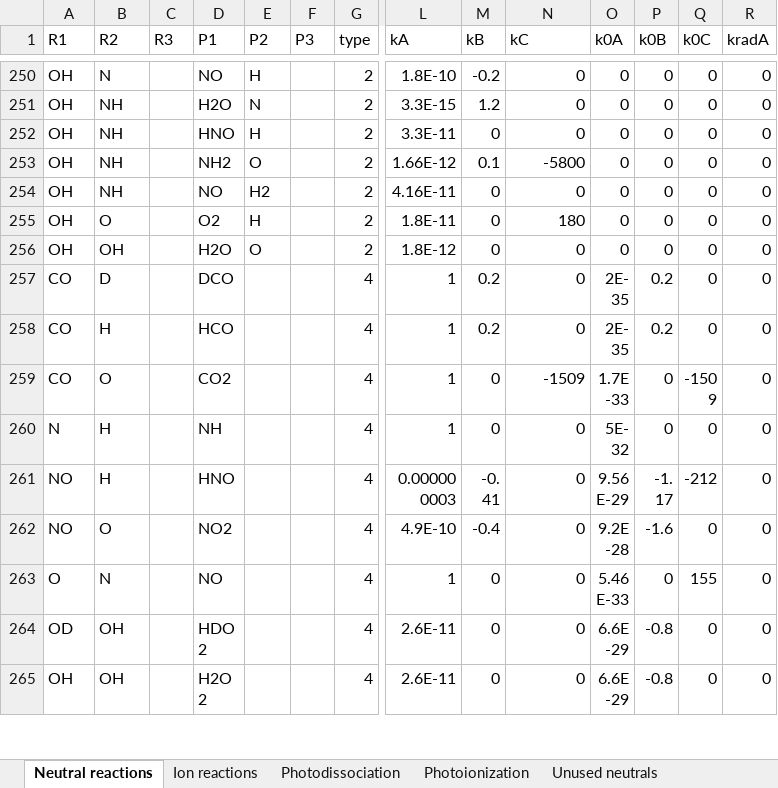
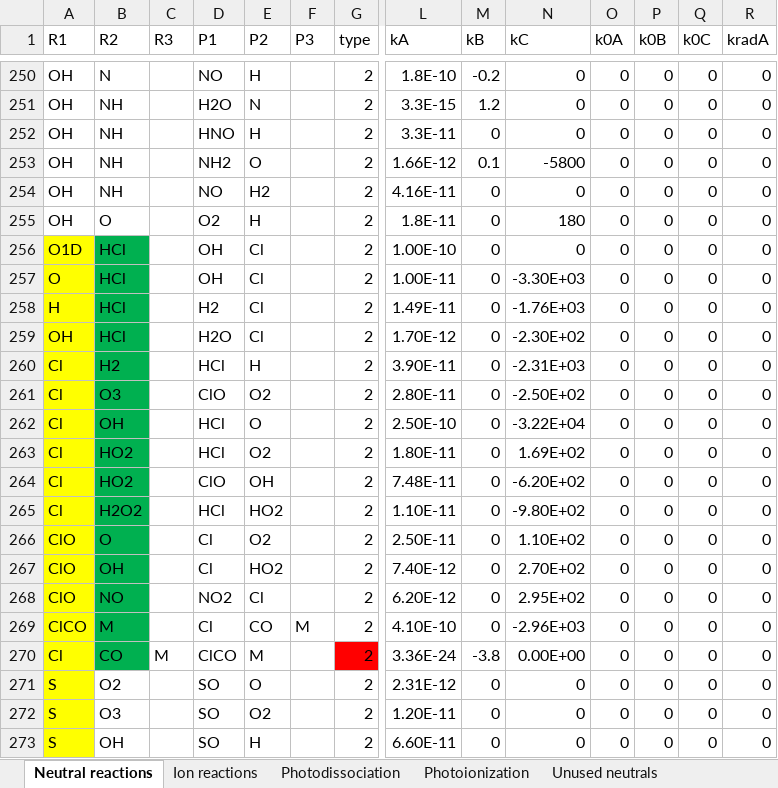
Before and after one commit to emcangi/bluejay, an Excel workbook: Venus-Inputs/REACTION_NETWORK_VENUS.xlsx, sheet Neutral reactions, drawn as a sheet; only a part is shown, gaps mark what is left out; the shorter side is filled out with more unchanged rows; values as stored, in another font and other column widths than the file's, no borders; rows hold the shown columns only; the diff covers the shown part only; the diff names each change by its address in the sheet, - before the commit and + after, or states it on an @@ line.

Commit message:
add HCl, Cl, ClO, ClCO, S, SO, SO2, SO3 species and a couple reactions involving those species. add a rough HCl and SO2 lower boundry. add HCl photdisociation

```diff
--- a/Venus-Inputs/REACTION_NETWORK_VENUS.xlsx (sheet Neutral reactions)
+++ b/Venus-Inputs/REACTION_NETWORK_VENUS.xlsx (sheet Neutral reactions)
+row 256: O1D | HCl |  | OH | Cl |  | 2 | 1.00E-10 | 0 | 0 | 0 | 0 | 0 | 0
+row 257: O | HCl |  | OH | Cl |  | 2 | 1.00E-11 | 0 | -3.30E+03 | 0 | 0 | 0 | 0
+row 258: H | HCl |  | H2 | Cl |  | 2 | 1.49E-11 | 0 | -1.76E+03 | 0 | 0 | 0 | 0
+row 259: OH | HCl |  | H2O | Cl |  | 2 | 1.70E-12 | 0 | -2.30E+02 | 0 | 0 | 0 | 0
+row 260: Cl | H2 |  | HCl | H |  | 2 | 3.90E-11 | 0 | -2.31E+03 | 0 | 0 | 0 | 0
+row 261: Cl | O3 |  | ClO | O2 |  | 2 | 2.80E-11 | 0 | -2.50E+02 | 0 | 0 | 0 | 0
+row 262: Cl | OH |  | HCl | O |  | 2 | 2.50E-10 | 0 | -3.22E+04 | 0 | 0 | 0 | 0
+row 263: Cl | HO2 |  | HCl | O2 |  | 2 | 1.80E-11 | 0 | 1.69E+02 | 0 | 0 | 0 | 0
+row 264: Cl | HO2 |  | ClO | OH |  | 2 | 7.48E-11 | 0 | -6.20E+02 | 0 | 0 | 0 | 0
+row 265: Cl | H2O2 |  | HCl | HO2 |  | 2 | 1.10E-11 | 0 | -9.80E+02 | 0 | 0 | 0 | 0
+row 266: ClO | O |  | Cl | O2 |  | 2 | 2.50E-11 | 0 | 1.10E+02 | 0 | 0 | 0 | 0
+row 267: ClO | OH |  | Cl | HO2 |  | 2 | 7.40E-12 | 0 | 2.70E+02 | 0 | 0 | 0 | 0
+row 268: ClO | NO |  | NO2 | Cl |  | 2 | 6.20E-12 | 0 | 2.95E+02 | 0 | 0 | 0 | 0
+row 269: ClCO | M |  | Cl | CO | M | 2 | 4.10E-10 | 0 | -2.96E+03 | 0 | 0 | 0 | 0
+row 270: Cl | CO | M | ClCO | M |  | 2 | 3.36E-24 | -3.8 | 0.00E+00 | 0 | 0 | 0 | 0
+row 271: S | O2 |  | SO | O |  | 2 | 2.31E-12 | 0 | 0 | 0 | 0 | 0 | 0
+row 272: S | O3 |  | SO | O2 |  | 2 | 1.20E-11 | 0 | 0 | 0 | 0 | 0 | 0
+row 273: S | OH |  | SO | H |  | 2 | 6.60E-11 | 0 | 0 | 0 | 0 | 0 | 0
```
Also changed, not shown: 9 added rows elsewhere in this sheet, sheet Unused neutrals, sheet Photodissociation, 10 other files.
